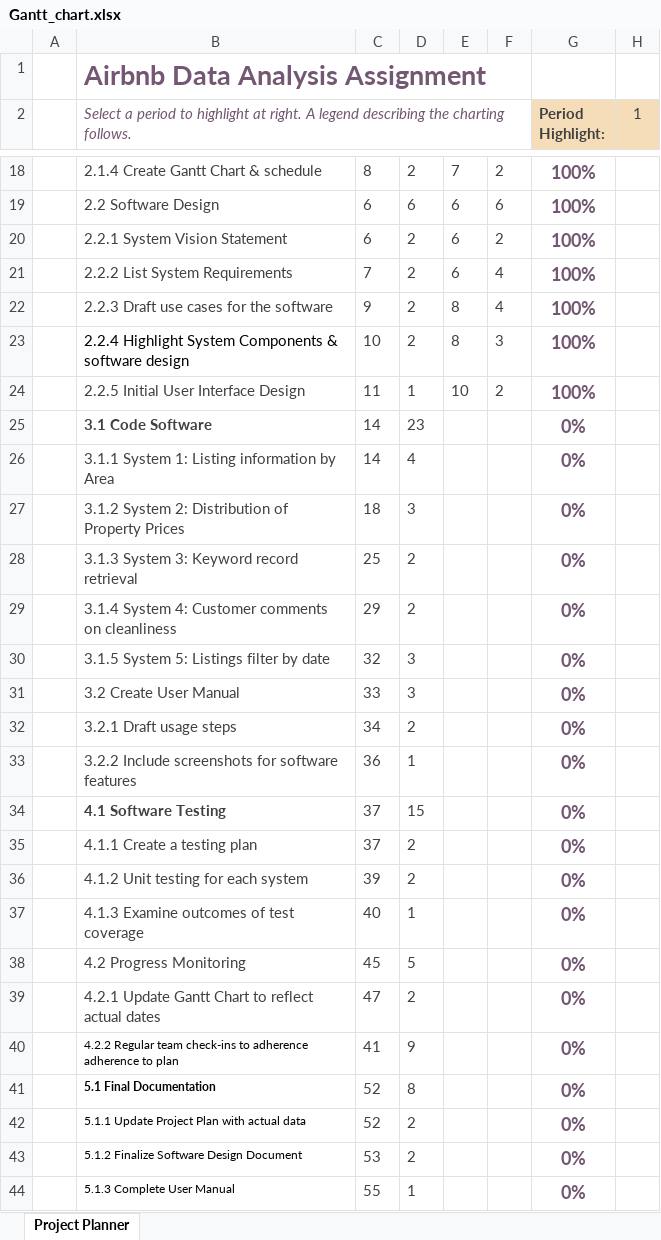
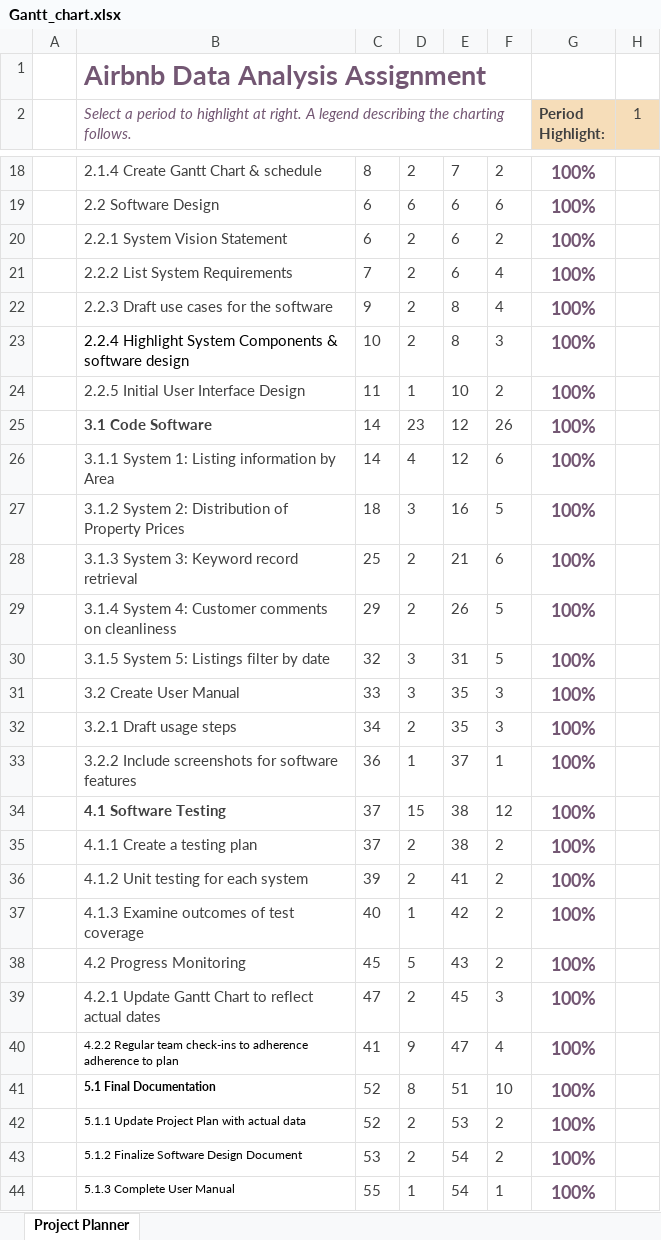
Before and after one commit to ModeratelySad/2810ICT_G64, an Excel workbook: Gantt_chart.xlsx, sheet Project Planner, drawn as a sheet; only a part is shown, gaps mark what is left out; values as stored, in another font and other column widths than the file's, no borders; conditional formats not drawn; the diff covers the shown part only; the diff names each change by its address in the sheet, - before the commit and + after, or states it on an @@ line.

```diff
--- a/Gantt_chart.xlsx (sheet Project Planner)
+++ b/Gantt_chart.xlsx (sheet Project Planner)
-E25:E26: (empty)
+E25:E26: 12
-F25: (empty)
+F25: 26
-G25:G44 (Period Highlight:): 0%
+G25:G44 (Period Highlight:): 100%
-F26: (empty)
+F26: 6
-E27: (empty)
+E27: 16
-F27: (empty)
+F27: 5
-E28: (empty)
+E28: 21
-F28: (empty)
+F28: 6
-E29: (empty)
+E29: 26
-F29:F30: (empty)
+F29:F30: 5
-E30: (empty)
+E30: 31
-E31:E32: (empty)
+E31:E32: 35
-F31:F32: (empty)
+F31:F32: 3
-E33: (empty)
+E33: 37
-F33: (empty)
+F33: 1
-E34:E35: (empty)
+E34:E35: 38
-F34: (empty)
+F34: 12
-F35:F38: (empty)
+F35:F38: 2
-E36: (empty)
+E36: 41
-E37: (empty)
+E37: 42
-E38: (empty)
+E38: 43
-E39: (empty)
+E39: 45
-F39: (empty)
+F39: 3
-E40: (empty)
+E40: 47
-F40: (empty)
+F40: 4
-E41: (empty)
+E41: 51
-F41: (empty)
+F41: 10
-E42: (empty)
+E42: 53
-F42:F43: (empty)
+F42:F43: 2
-E43:E44: (empty)
+E43:E44: 54
-F44: (empty)
+F44: 1
```
Also changed, not shown: 24 edited cells elsewhere in this sheet, 2 other files.
